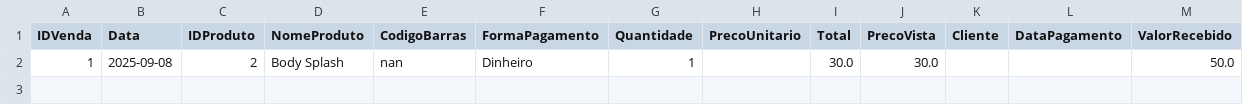
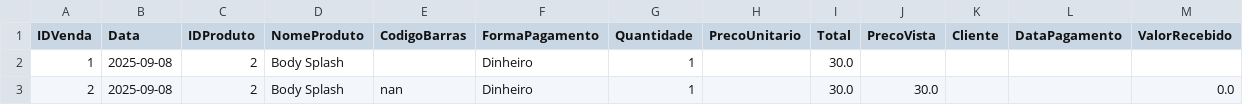
Before and after one commit to ribeiromendes5014-design/minha-loja, a CSV file: vendas.csv, drawn as a sheet.

Commit message:
Nova venda adicionada

```diff
--- a/vendas.csv
+++ b/vendas.csv
@@ -1,2 +1,3 @@
 IDVenda,Data,IDProduto,NomeProduto,CodigoBarras,FormaPagamento,Quantidade,PrecoUnitario,Total,PrecoVista,Cliente,DataPagamento,ValorRecebido
-1,2025-09-08,2,Body Splash,nan,Dinheiro,1,,30.0,30.0,,,50.0
+1,2025-09-08,2,Body Splash,,Dinheiro,1,,30.0,,,,
+2,2025-09-08,2,Body Splash,nan,Dinheiro,1,,30.0,30.0,,,0.0
```
